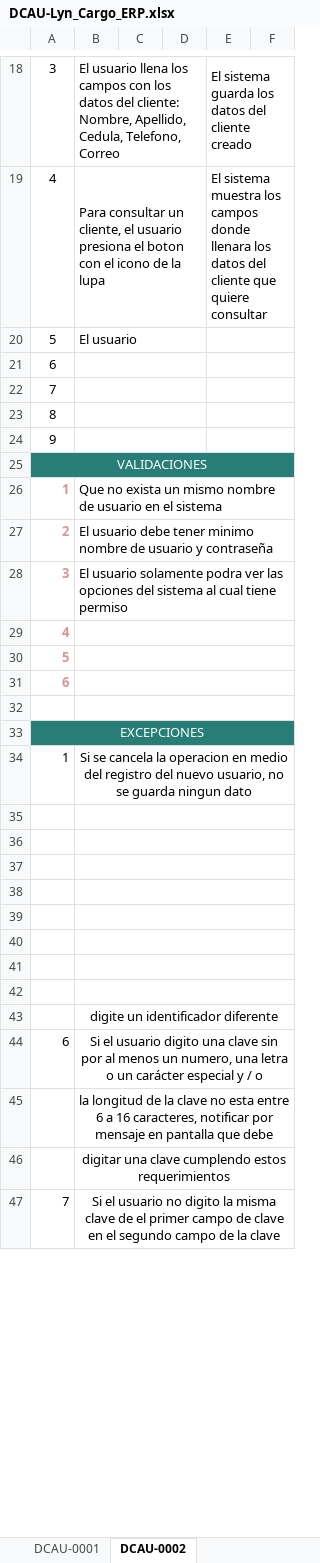
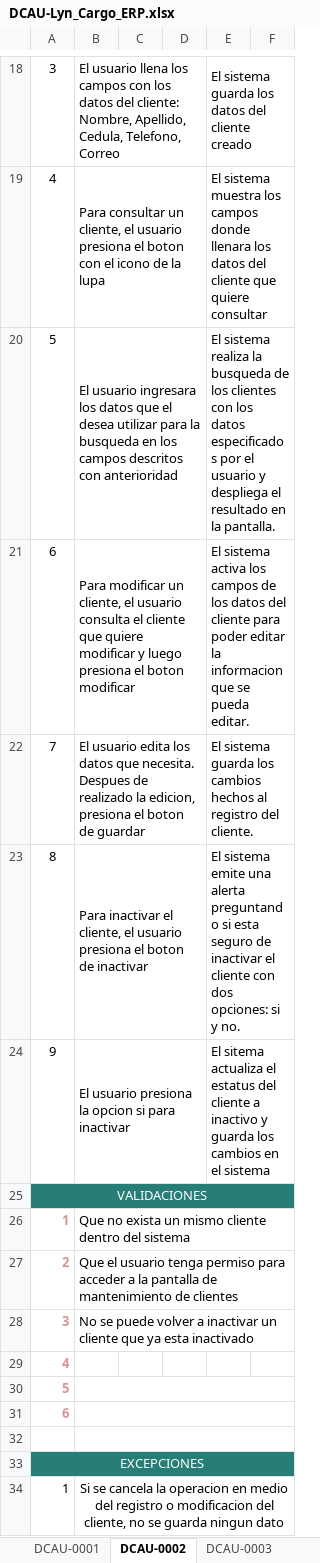
Before and after one commit to luiscalcano/documentos_lyn_cargo_erp, an Excel workbook: DCAU-Lyn_Cargo_ERP.xlsx, sheet DCAU-0002, drawn as a sheet; only a part is shown, gaps mark what is left out; values as stored, in another font and other column widths than the file's, no borders; the diff covers the shown part only; the diff names each change by its address in the sheet, - before the commit and + after, or states it on an @@ line.

Commit message:
Version 3
Se agregan mas casos de usos hasta el 6 y se actualizan los
requerimientos con su caso de uso

```diff
--- a/DCAU-Lyn_Cargo_ERP.xlsx (sheet DCAU-0002)
+++ b/DCAU-Lyn_Cargo_ERP.xlsx (sheet DCAU-0002)
+sheet tab: DCAU-0003
-B20: El usuario
+B20: El usuario ingresara los datos que el desea utilizar para la busqueda en los campos descritos con anterioridad
-E20: (empty)
+E20: El sistema realiza la busqueda de los clientes con los datos especificados por el usuario y despliega el resultado en la pantalla.
-B21: (empty)
+B21: Para modificar un cliente, el usuario consulta el cliente que quiere modificar y luego presiona el boton modificar
-E21: (empty)
+E21: El sistema activa los campos de los datos del cliente para poder editar la informacion que se pueda editar.
-B22: (empty)
+B22: El usuario edita los datos que necesita. Despues de realizado la edicion, presiona el boton de guardar
-E22: (empty)
+E22: El sistema guarda los cambios hechos al registro del cliente.
-B23: (empty)
+B23: Para inactivar el cliente, el usuario presiona el boton de inactivar
-E23: (empty)
+E23: El sistema emite una alerta preguntando si esta seguro de inactivar el cliente con dos opciones: si y no.
-B24: (empty)
+B24: El usuario presiona la opcion si para inactivar
-E24: (empty)
+E24: El sitema actualiza el estatus del cliente a inactivo y guarda los cambios en el sistema
-B26: …un mismo nombre de usuario en el sistema
+B26: …un mismo cliente dentro del sistema
-B27: El usuario debe tener minimo nombre de usuario y contraseña
+B27: Que el usuario tenga permiso para acceder a la pantalla de mantenimiento de clientes
-B28: El usuario solamente podra ver las opciones del sistema al cual tiene permiso
+B28: No se puede volver a inactivar un cliente que ya esta inactivado
-B29:F29 merged
-B34: …del registro del nuevo usuario, no se…
+B34: …del registro o modificacion del cliente, no se…
-row 35: (empty)
-row 36: (empty)
-row 37: (empty)
-row 38: (empty)
-row 39: (empty)
-row 40: (empty)
-row 41: (empty)
-row 42: (empty)
-row 43:  | digite un identificador diferente
-row 44: 6 | Si el usuario digito una clave sin por al menos un numero, una letra o un carácter especial y / o
-row 45:  | la longitud de la clave no esta entre 6 a 16 caracteres, notificar por mensaje en pantalla que debe
-row 46:  | digitar una clave cumplendo estos requerimientos
-row 47: 7 | Si el usuario no digito la misma clave de el primer campo de clave en el segundo campo de la clave
```
Also changed, not shown: 1 removed row and 1 edited cell elsewhere in this sheet, other sheet tabs, 1 other file.
